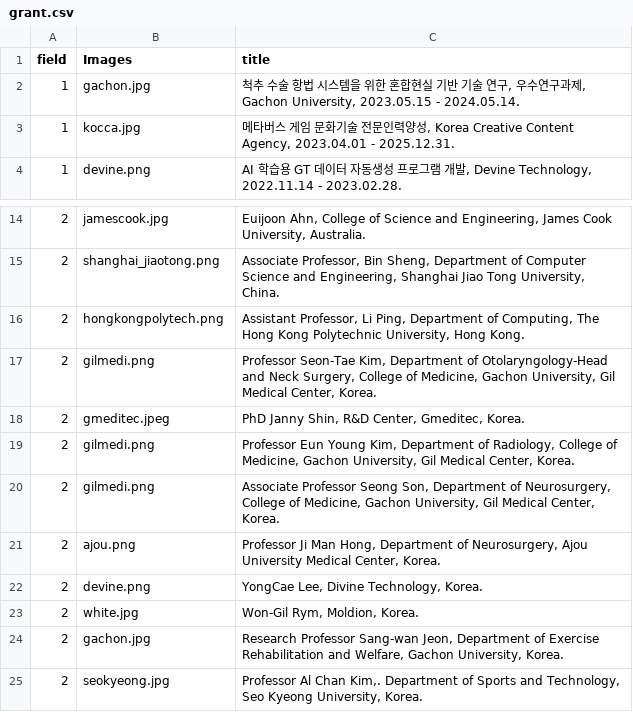
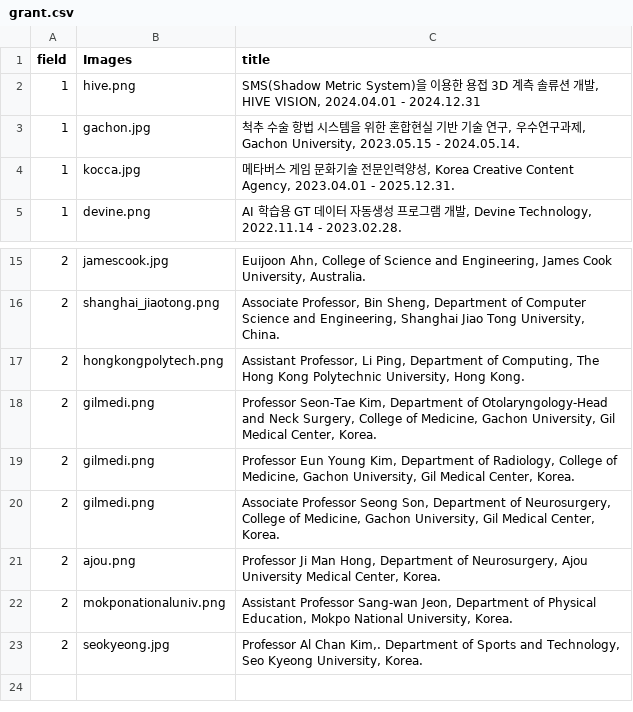
Before and after one commit to Gachon-VisualizationandMixedRealityLab/VOM, a CSV file: assets/csv/grant.csv, drawn as a sheet; only a part is shown, gaps mark what is left out.

Commit message:
2024-12-26 Update V2
Correct Publication List
Add Research
Add Reviewer Activities
Add Grant and Collaborator

```diff
--- a/assets/csv/grant.csv
+++ b/assets/csv/grant.csv
@@ -1,2 +1,3 @@
 field,Images,title
+1,hive.png,"SMS(Shadow Metric System)을 이용한 용접 3D 계측 솔류션 개발, HIVE VISION, 2024.04.01 - 2024.12.31"
 1,gachon.jpg,"척추 수술 항법 시스템을 위한 혼합현실 기반 기술 연구, 우수연구과제, Gachon University, 2023.05.15 - 2024.05.14.  "
@@ -17,3 +18,2 @@
 2,gilmedi.png,"Professor Seon-Tae Kim, Department of Otolaryngology-Head and Neck Surgery, College of Medicine, Gachon University, Gil Medical Center, Korea.  "
-2,gmeditec.jpeg,"PhD Janny Shin, R&D Center, Gmeditec, Korea.  "
 2,gilmedi.png,"Professor Eun Young Kim, Department of Radiology, College of Medicine, Gachon University, Gil Medical Center, Korea.  "
@@ -21,5 +21,3 @@
 2,ajou.png,"Professor Ji Man Hong, Department of Neurosurgery, Ajou University Medical Center, Korea.  "
-2,devine.png,"YongCae Lee, Divine Technology, Korea.  "
-2,white.jpg,"Won-Gil Rym, Moldion, Korea.  "
-2,gachon.jpg,"Research Professor Sang-wan Jeon, Department of Exercise Rehabilitation and Welfare, Gachon University, Korea.  "
+2,mokponationaluniv.png,"Assistant Professor Sang-wan Jeon, Department of Physical Education, Mokpo National University, Korea.  "
 2,seokyeong.jpg,"Professor Al Chan Kim,. Department of Sports and Technology, Seo Kyeong University, Korea.  "
```
Also changed, not shown: assets/csv/publications.csv, 15 other files.
